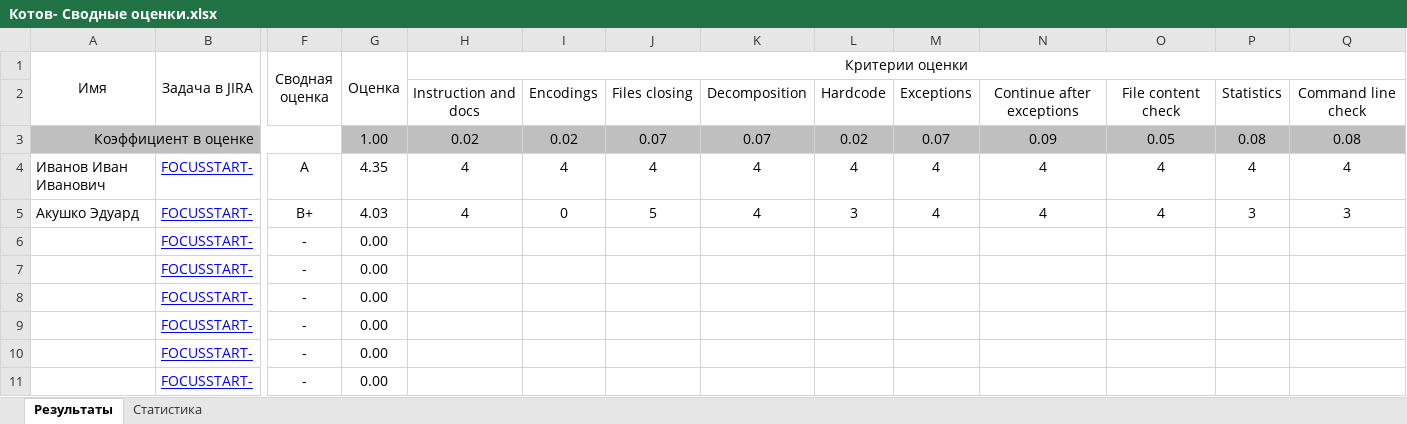
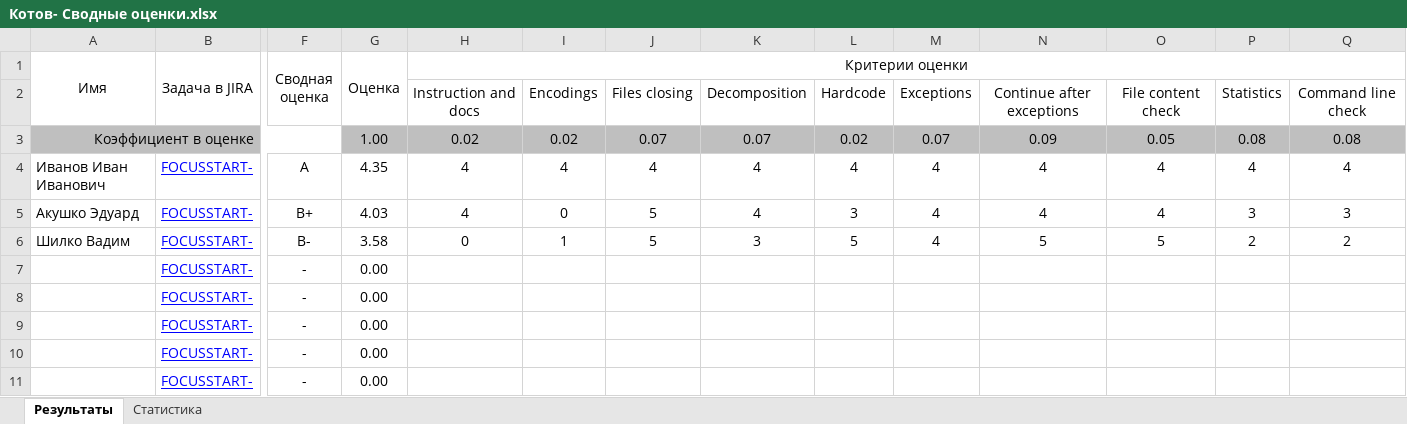
Before and after one commit to siarhei-sd/shift-java, an Excel workbook: 2024-3q/Котов- Сводные оценки.xlsx, sheet Результаты, drawn as a sheet; only a part is shown, gaps mark what is left out; values as stored, in another font and other column widths than the file's, no borders; removed rows and columns are numbered as before the commit, all else as after; rows hold the shown columns only; the diff names each change by its address in the sheet, - before the commit and + after, or states it on an @@ line.

Commit message:
Шилко Вадим

```diff
--- a/2024-3q/Котов- Сводные оценки.xlsx (sheet Результаты)
+++ b/2024-3q/Котов- Сводные оценки.xlsx (sheet Результаты)
-row 6:  | FOCUSSTART- | - | 0.00
+row 6: Шилко Вадим | FOCUSSTART- | B- | 3.58 | 0 | 1 | 5 | 3 | 5 | 4 | 5 | 5 | 2 | 2
```
Also changed, not shown: sheet Статистика, 10 other files.
